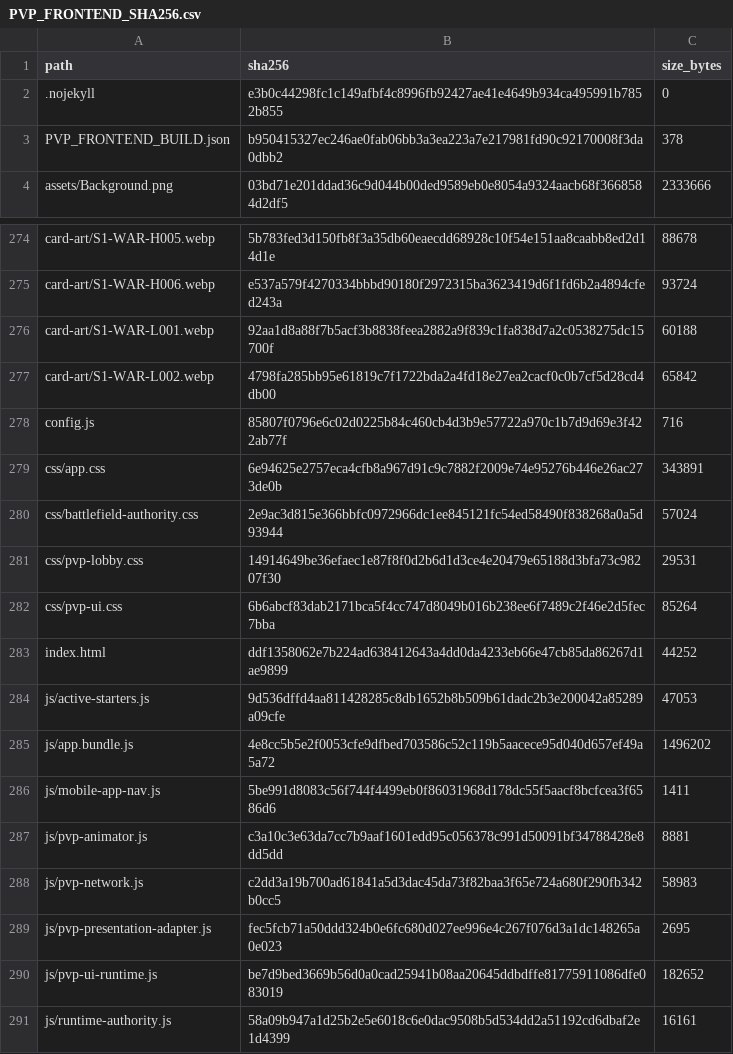
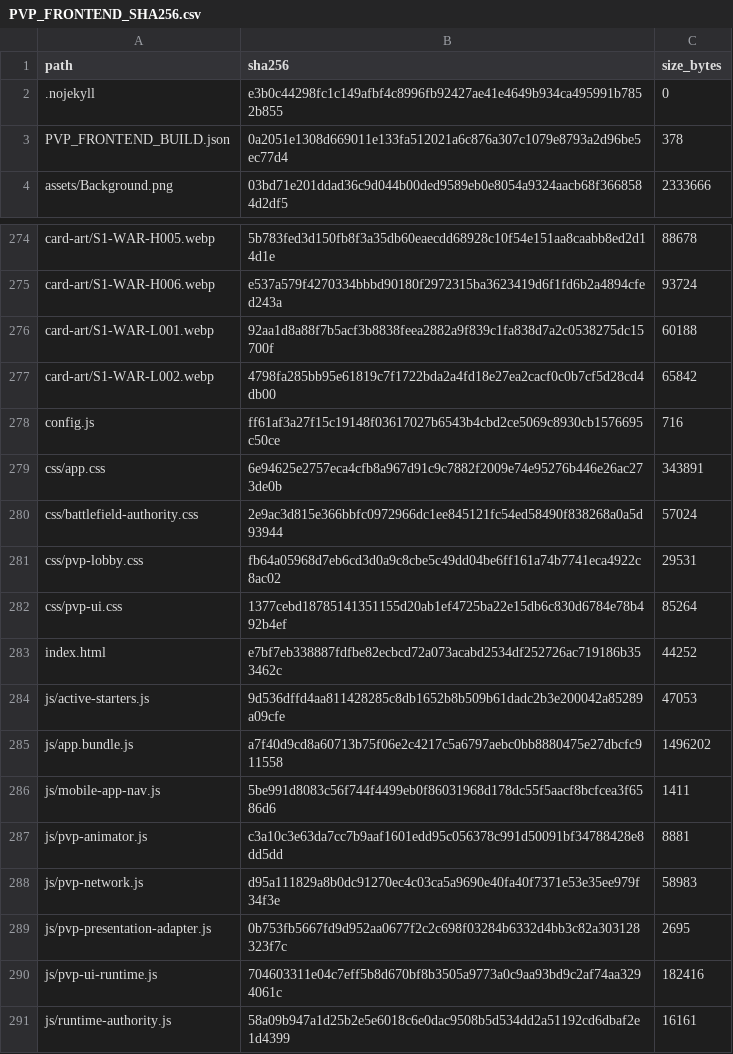
Before and after one commit to GrandisLegacyTCG/Grandis-Legacy-PvP-Trial, a CSV file: public/PVP_FRONTEND_SHA256.csv, drawn as a sheet; only a part is shown, gaps mark what is left out.

```diff
--- a/public/PVP_FRONTEND_SHA256.csv
+++ b/public/PVP_FRONTEND_SHA256.csv
@@ -2,3 +2,3 @@ path,sha256,size_bytes
 .nojekyll,e3b0c44298fc1c149afbf4c8996fb92427ae41e4649b934ca495991b7852b855,0
-PVP_FRONTEND_BUILD.json,b950415327ec246ae0fab06bb3a3ea223a7e217981fd90c92170008f3da0dbb2,378
+PVP_FRONTEND_BUILD.json,0a2051e1308d669011e133fa512021a6c876a307c1079e8793a2d96be5ec77d4,378
 assets/Background.png,03bd71e201ddad36c9d044b00ded9589eb0e8054a9324aacb68f3668584d2df5,2333666
@@ -277,15 +277,15 @@ card-art/S1-WAR-L001.webp,92aa1d8a88f7b5acf3b8838feea2882a9f839c1fa838d7a2c05382
 card-art/S1-WAR-L002.webp,4798fa285bb95e61819c7f1722bda2a4fd18e27ea2cacf0c0b7cf5d28cd4db00,65842
-config.js,85807f0796e6c02d0225b84c460cb4d3b9e57722a970c1b7d9d69e3f422ab77f,716
+config.js,ff61af3a27f15c19148f03617027b6543b4cbd2ce5069c8930cb1576695c50ce,716
 css/app.css,6e94625e2757eca4cfb8a967d91c9c7882f2009e74e95276b446e26ac273de0b,343891
 css/battlefield-authority.css,2e9ac3d815e366bbfc0972966dc1ee845121fc54ed58490f838268a0a5d93944,57024
-css/pvp-lobby.css,14914649be36efaec1e87f8f0d2b6d1d3ce4e20479e65188d3bfa73c98207f30,29531
-css/pvp-ui.css,6b6abcf83dab2171bca5f4cc747d8049b016b238ee6f7489c2f46e2d5fec7bba,85264
-index.html,ddf1358062e7b224ad638412643a4dd0da4233eb66e47cb85da86267d1ae9899,44252
+css/pvp-lobby.css,fb64a05968d7eb6cd3d0a9c8cbe5c49dd04be6ff161a74b7741eca4922c8ac02,29531
+css/pvp-ui.css,1377cebd18785141351155d20ab1ef4725ba22e15db6c830d6784e78b492b4ef,85264
+index.html,e7bf7eb338887fdfbe82ecbcd72a073acabd2534df252726ac719186b353462c,44252
 js/active-starters.js,9d536dffd4aa811428285c8db1652b8b509b61dadc2b3e200042a85289a09cfe,47053
-js/app.bundle.js,4e8cc5b5e2f0053cfe9dfbed703586c52c119b5aacece95d040d657ef49a5a72,1496202
+js/app.bundle.js,a7f40d9cd8a60713b75f06e2c4217c5a6797aebc0bb8880475e27dbcfc911558,1496202
 js/mobile-app-nav.js,5be991d8083c56f744f4499eb0f86031968d178dc55f5aacf8bcfcea3f6586d6,1411
 js/pvp-animator.js,c3a10c3e63da7cc7b9aaf1601edd95c056378c991d50091bf34788428e8dd5dd,8881
-js/pvp-network.js,c2dd3a19b700ad61841a5d3dac45da73f82baa3f65e724a680f290fb342b0cc5,58983
-js/pvp-presentation-adapter.js,fec5fcb71a50ddd324b0e6fc680d027ee996e4c267f076d3a1dc148265a0e023,2695
-js/pvp-ui-runtime.js,be7d9bed3669b56d0a0cad25941b08aa20645ddbdffe81775911086dfe083019,182652
+js/pvp-network.js,d95a111829a8b0dc91270ec4c03ca5a9690e40fa40f7371e53e35ee979f34f3e,58983
+js/pvp-presentation-adapter.js,0b753fb5667fd9d952aa0677f2c2c698f03284b6332d4bb3c82a303128323f7c,2695
+js/pvp-ui-runtime.js,704603311e04c7eff5b8d670bf8b3505a9773a0c9aa93bd9c2af74aa3294061c,182416
 js/runtime-authority.js,58a09b947a1d25b2e5e6018c6e0dac9508b5d534dd2a51192cd6dbaf2e1d4399,16161
```
Also changed, not shown: FILE_MANIFEST_SHA256.csv, 24 other files.
